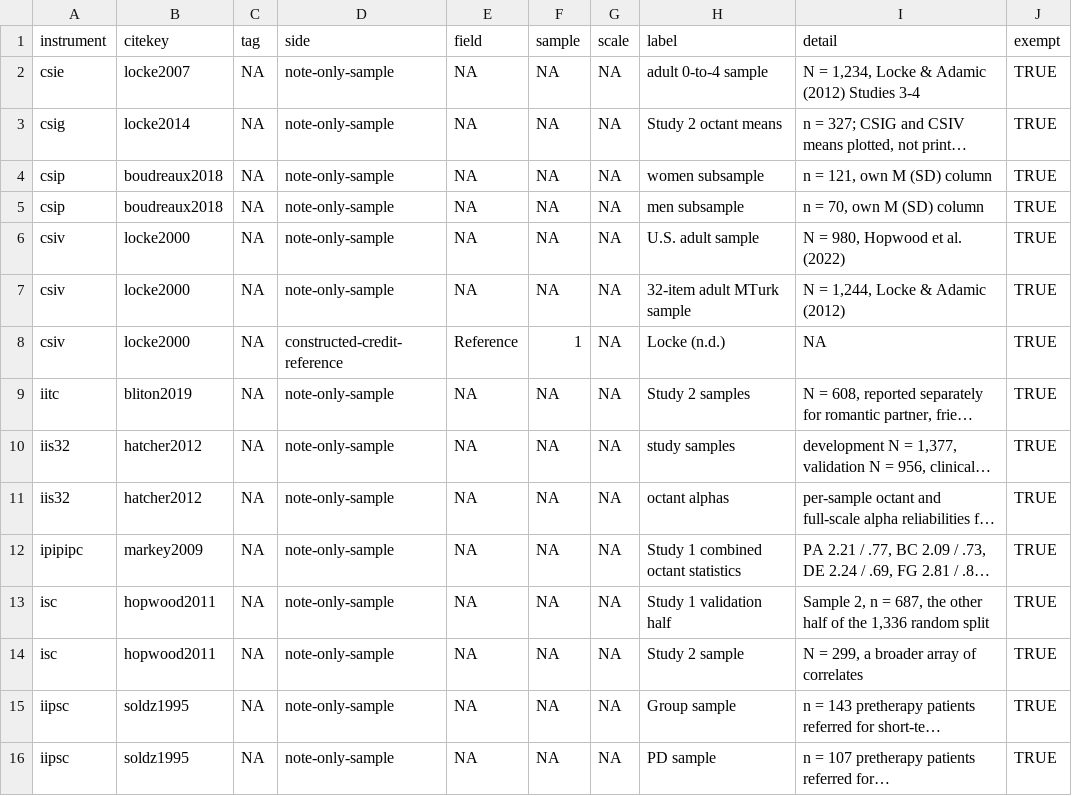
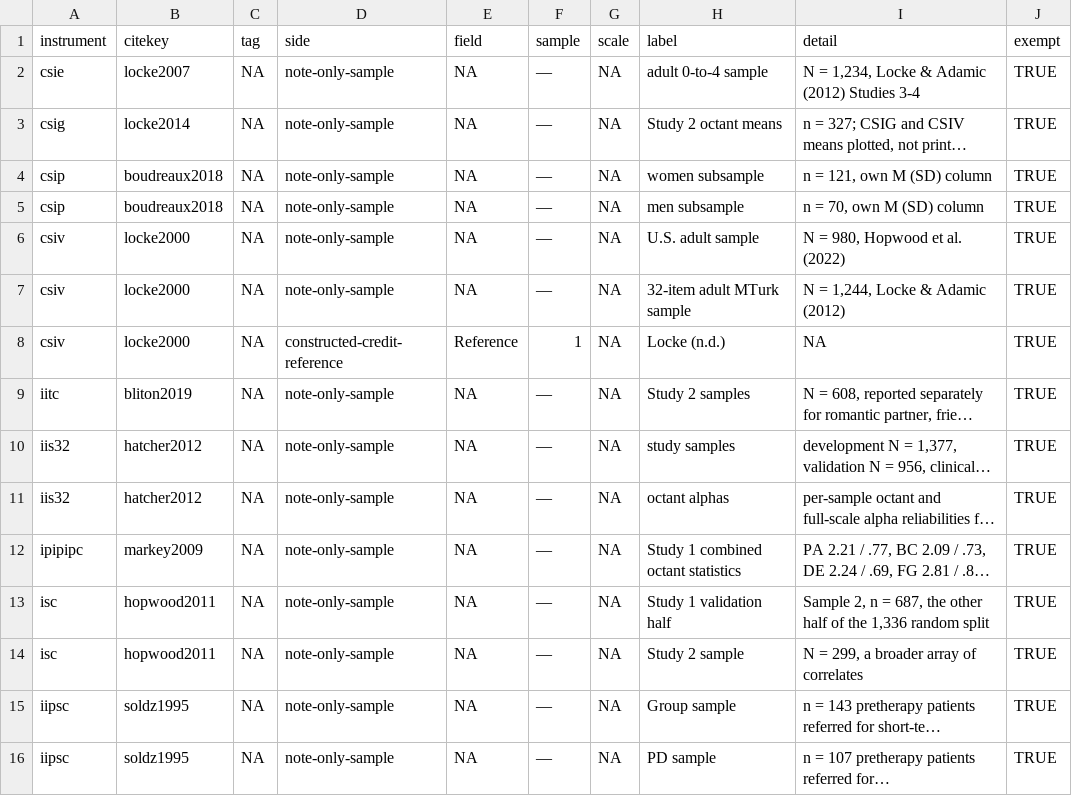
Before and after one commit to jmgirard/circumplex, a CSV file: data-raw/norms-audit-coverage.csv, drawn as a sheet; long unchanged cells end in …; the diff names each change by its address in the sheet, - before the commit and + after, or states it on an @@ line.

Commit message:
Carry the sample through the norms audit's note-only coverage rows (#113)
The `note-only-sample` coverage emitter passed no `sample`, so those rows
inherited `coverage_rows()`'s NA default. Two note-only rows the M80 dedupe key
correctly keeps apart -- differing only in the note row's `sample` -- were
emitted with all ten cells identical, so a `unique()` over the committed CSV
dropped one.

The emitter now passes the note row's own `sample`, guarded by a new
`blank_to_na()` so a blank note cell reaches the key column as NA rather than ""
(the convention `tag_or_na()` already sets for the sibling `tag`). The
four-axis note-only test gains `sample`-cell and `distinct` assertions, and the
committed coverage CSV is regenerated -- 14 cells, all `sample` on
`note-only-sample`, NA -> the NO_SAMPLE token.

No shipped audit verdict changes: non-exempt gap count 0 before and after, and
the instrument set is identical. No user-visible change -- `data-raw/` is
build-ignored.

```diff
--- a/data-raw/norms-audit-coverage.csv
+++ b/data-raw/norms-audit-coverage.csv
-F2:F7 (sample): NA
+F2:F7 (sample): —
-F9:F16 (sample): NA
+F9:F16 (sample): —
```
Also changed, not shown: 4 other files.
